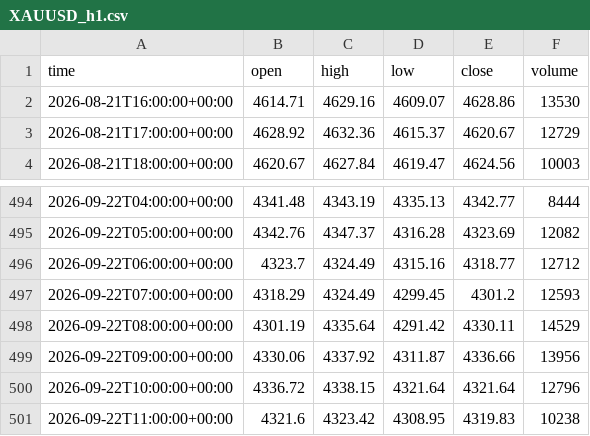
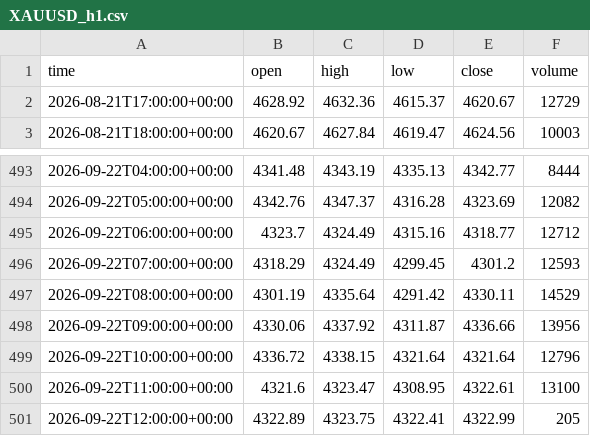
Before and after one commit to basie8/ai-job-hunt-privacy, a CSV file: data/XAUUSD_h1.csv, drawn as a sheet; only a part is shown, gaps mark what is left out.

Commit message:
XAUUSD candles @ 2026-09-22T12:01+00:00

```diff
--- a/data/XAUUSD_h1.csv
+++ b/data/XAUUSD_h1.csv
@@ -1,3 +1,2 @@
 time,open,high,low,close,volume
-2026-08-21T16:00:00+00:00,4614.71,4629.16,4609.07,4628.86,13530
 2026-08-21T17:00:00+00:00,4628.92,4632.36,4615.37,4620.67,12729
@@ -500,2 +499,3 @@ time,open,high,low,close,volume
 2026-09-22T10:00:00+00:00,4336.72,4338.15,4321.64,4321.64,12796
-2026-09-22T11:00:00+00:00,4321.6,4323.42,4308.95,4319.83,10238
+2026-09-22T11:00:00+00:00,4321.6,4323.47,4308.95,4322.61,13100
+2026-09-22T12:00:00+00:00,4322.89,4323.75,4322.41,4322.99,205
```
Also changed, not shown: data/XAUUSD_h4.csv, data/XAUUSD_m15.csv, 1 other file.
